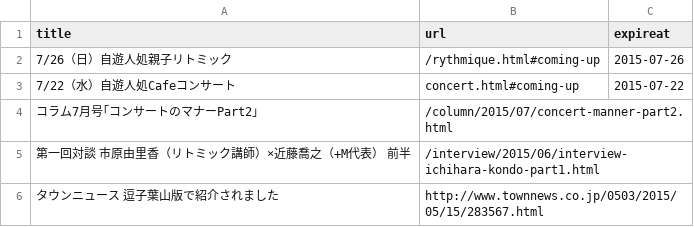
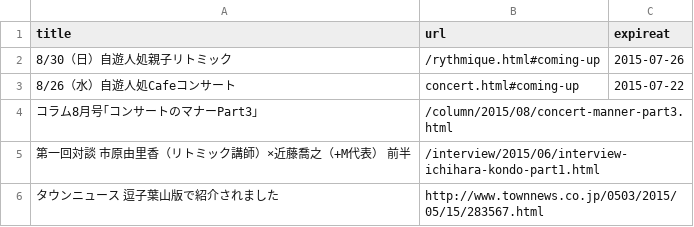
Before and after one commit to shinnkondo/plus-music-japan.github.io, a CSV file: _data/news.csv, drawn as a sheet.

```diff
--- a/_data/news.csv
+++ b/_data/news.csv
@@ -1,5 +1,5 @@
 title,url,expireat
-7/26（日）自遊人処親子リトミック,/rythmique.html#coming-up,2015-07-26
-7/22（水）自遊人処Cafeコンサート,concert.html#coming-up,2015-07-22
-コラム7月号｢コンサートのマナーPart2｣,/column/2015/07/concert-manner-part2.html,
+8/30（日）自遊人処親子リトミック,/rythmique.html#coming-up,2015-07-26
+8/26（水）自遊人処Cafeコンサート,concert.html#coming-up,2015-07-22
+コラム8月号｢コンサートのマナーPart3｣,/column/2015/08/concert-manner-part3.html,
 第一回対談　市原由里香（リトミック講師）×近藤喬之（+M代表） 前半,/interview/2015/06/interview-ichihara-kondo-part1.html,
```
Also changed, not shown: _data/artists.csv, 4 other files.
